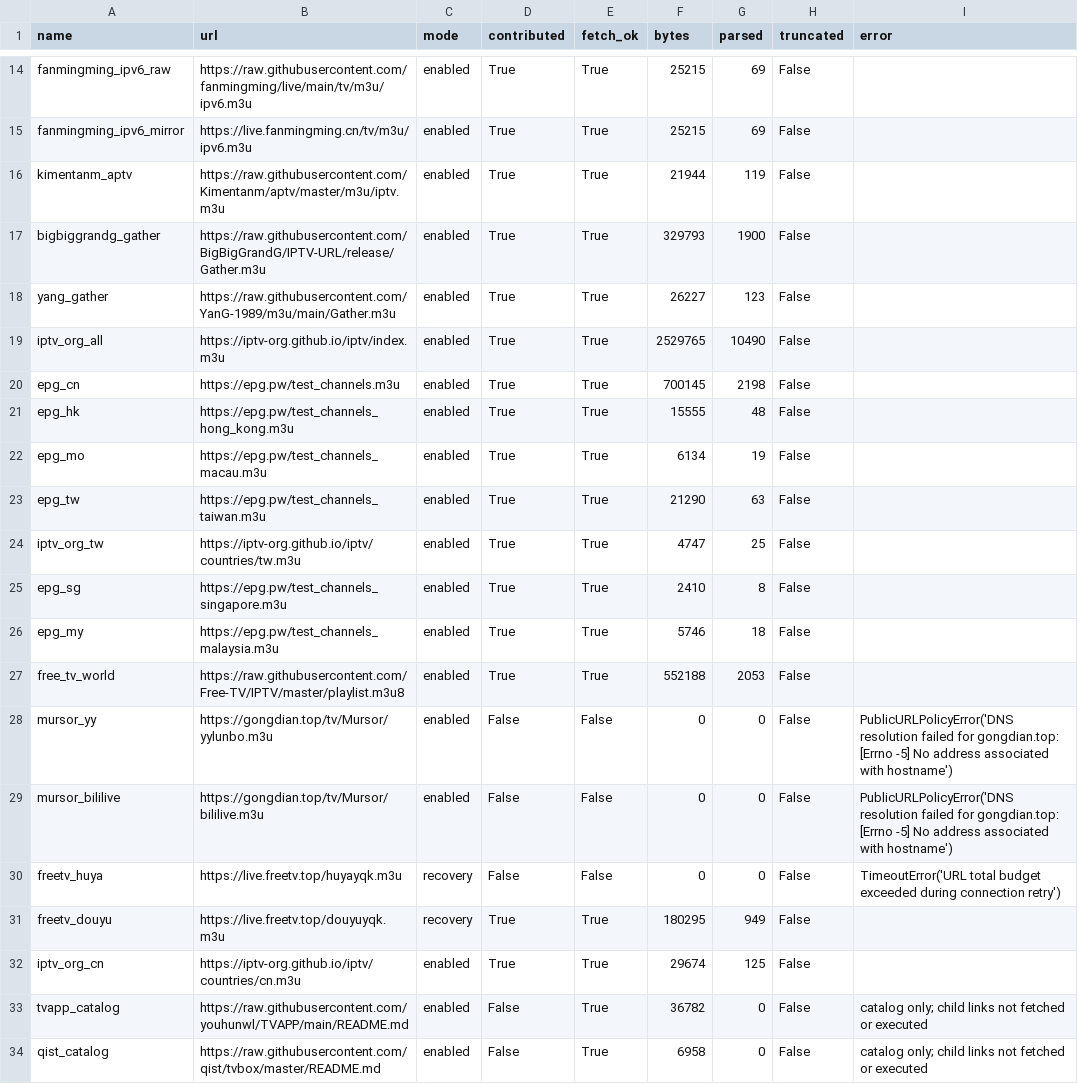
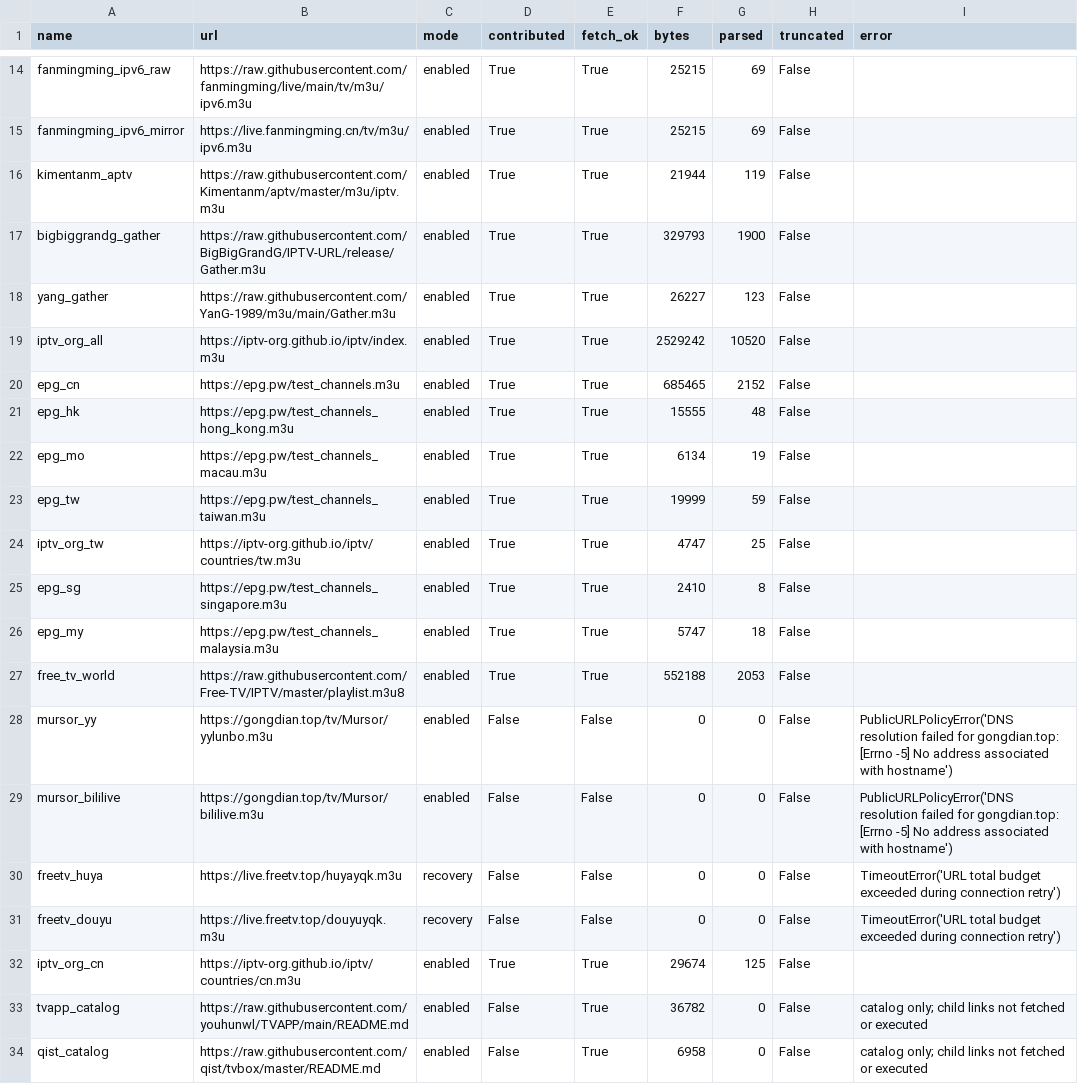
Before and after one commit to hujianj/tv-live-auto-check, a CSV file: sources_status.csv, drawn as a sheet; only a part is shown, gaps mark what is left out.

```diff
--- a/sources_status.csv
+++ b/sources_status.csv
@@ -18,10 +18,10 @@ bigbiggrandg_gather,https://raw.githubusercontent.com/BigBigGrandG/IPTV-URL/rele
 yang_gather,https://raw.githubusercontent.com/YanG-1989/m3u/main/Gather.m3u,enabled,True,True,26227,123,False,
-iptv_org_all,https://iptv-org.github.io/iptv/index.m3u,enabled,True,True,2529765,10490,False,
-epg_cn,https://epg.pw/test_channels.m3u,enabled,True,True,700145,2198,False,
+iptv_org_all,https://iptv-org.github.io/iptv/index.m3u,enabled,True,True,2529242,10520,False,
+epg_cn,https://epg.pw/test_channels.m3u,enabled,True,True,685465,2152,False,
 epg_hk,https://epg.pw/test_channels_hong_kong.m3u,enabled,True,True,15555,48,False,
 epg_mo,https://epg.pw/test_channels_macau.m3u,enabled,True,True,6134,19,False,
-epg_tw,https://epg.pw/test_channels_taiwan.m3u,enabled,True,True,21290,63,False,
+epg_tw,https://epg.pw/test_channels_taiwan.m3u,enabled,True,True,19999,59,False,
 iptv_org_tw,https://iptv-org.github.io/iptv/countries/tw.m3u,enabled,True,True,4747,25,False,
 epg_sg,https://epg.pw/test_channels_singapore.m3u,enabled,True,True,2410,8,False,
-epg_my,https://epg.pw/test_channels_malaysia.m3u,enabled,True,True,5746,18,False,
+epg_my,https://epg.pw/test_channels_malaysia.m3u,enabled,True,True,5747,18,False,
 free_tv_world,https://raw.githubusercontent.com/Free-TV/IPTV/master/playlist.m3u8,enabled,True,True,552188,2053,False,
@@ -30,3 +30,3 @@ mursor_bililive,https://gongdian.top/tv/Mursor/bililive.m3u,enabled,False,False,
 freetv_huya,https://live.freetv.top/huyayqk.m3u,recovery,False,False,0,0,False,TimeoutError('URL total budget exceeded during connection retry')
-freetv_douyu,https://live.freetv.top/douyuyqk.m3u,recovery,True,True,180295,949,False,
+freetv_douyu,https://live.freetv.top/douyuyqk.m3u,recovery,False,False,0,0,False,TimeoutError('URL total budget exceeded during connection retry')
 iptv_org_cn,https://iptv-org.github.io/iptv/countries/cn.m3u,enabled,True,True,29674,125,False,
```
Also changed, not shown: 19 other files.
